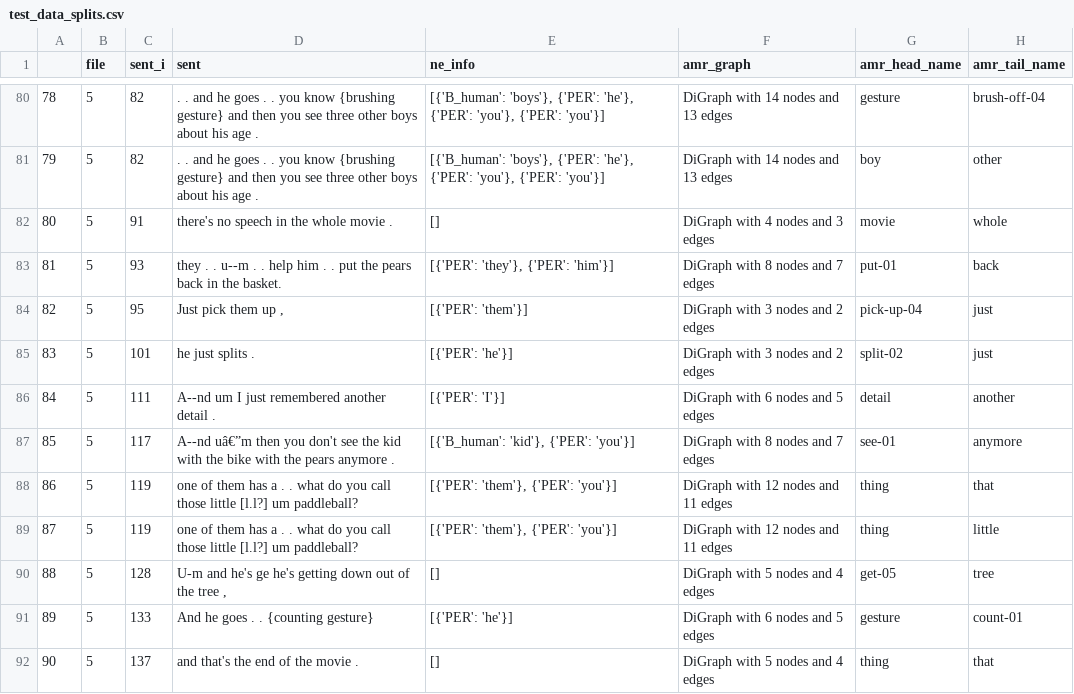
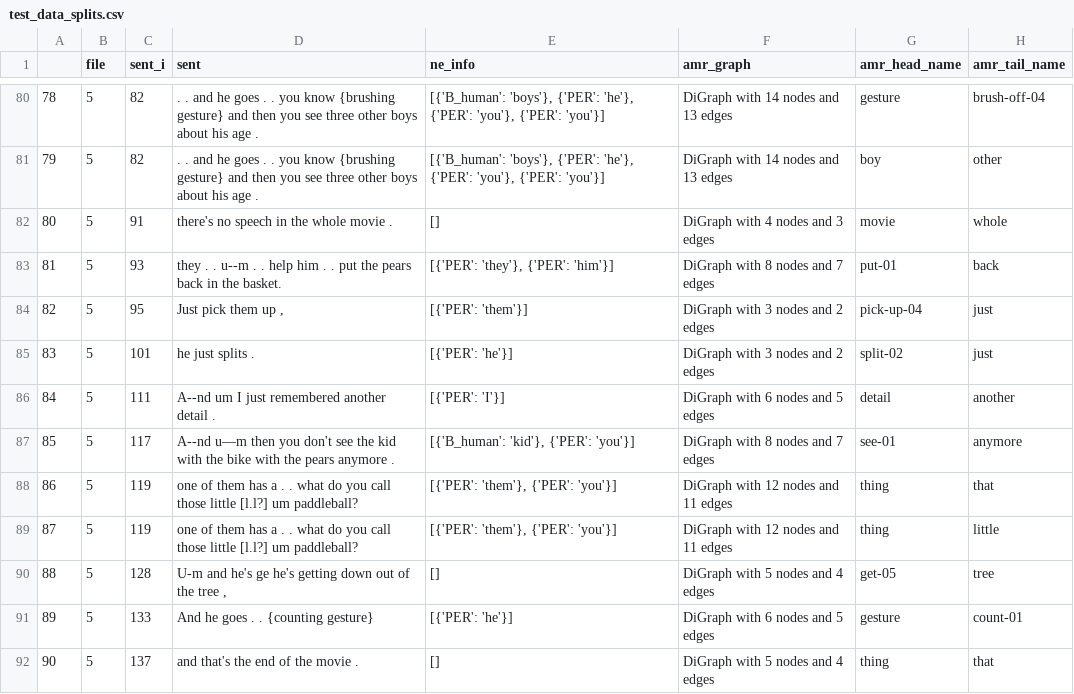
Before and after one commit to clairepost/AMRtoUMR, a CSV file: test_data_splits.csv, drawn as a sheet; only a part is shown, gaps mark what is left out; the diff covers the shown part only; the diff names each change by its address in the sheet, - before the commit and + after, or states it on an @@ line.

```diff
--- a/test_data_splits.csv
+++ b/test_data_splits.csv
-D87 (sent): A--nd uâ€”m then you…
+D87 (sent): A--nd u—m then you…
```
Also changed, not shown: 5 moved rows, 1 edited cell and row numbers in column A elsewhere in this file, training_data_splits.csv, 1 other file.
